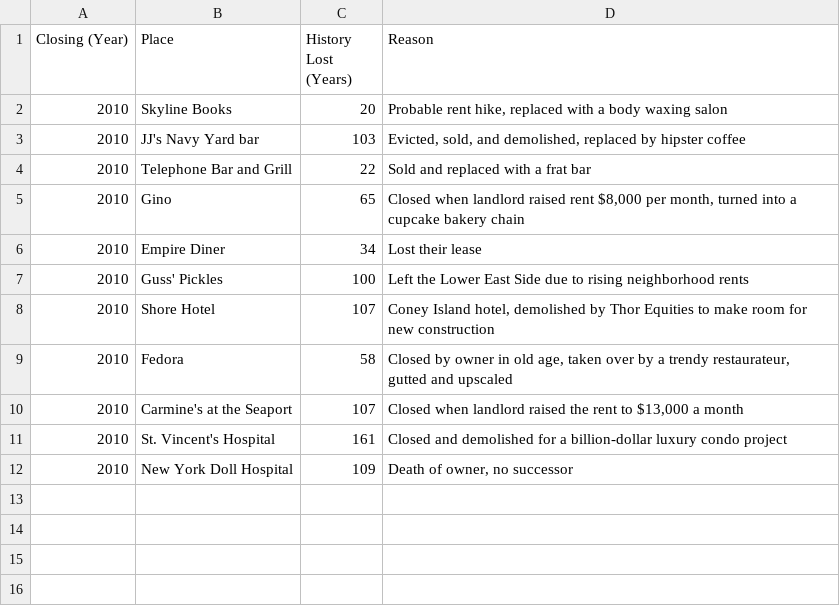
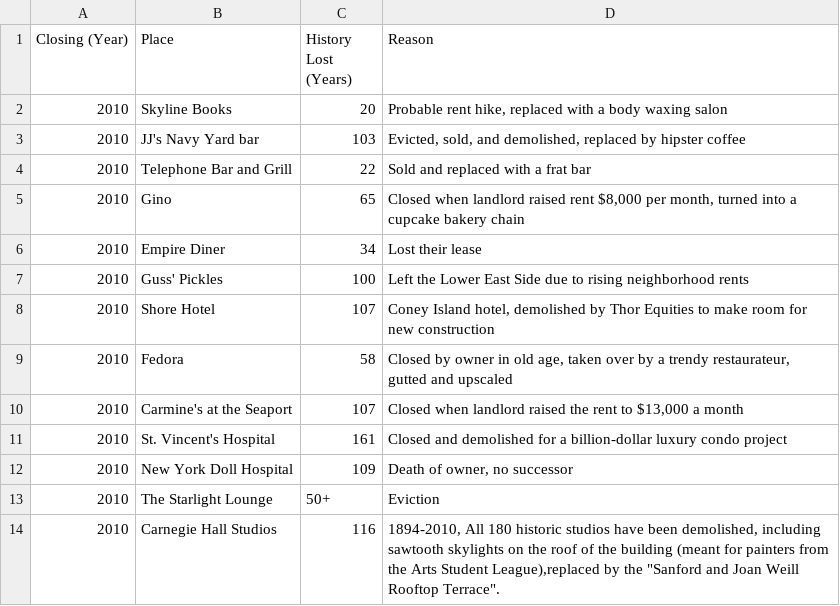
Before and after one commit to adg29/vanishingny, a CSV file: csv/2010.csv, drawn as a sheet; the diff names each change by its address in the sheet, - before the commit and + after, or states it on an @@ line.

```diff
--- a/csv/2010.csv
+++ b/csv/2010.csv
+row 13: 2010 | The Starlight Lounge | 50+ | Eviction
+row 14: 2010 | Carnegie Hall Studios | 116 | 1894-2010, All 180 historic studios have been demolished, including sawtooth skylights on the roof of the building (meant for painters from the Arts Student League),replaced by the "Sanford and Joan Weill Rooftop Terrace".
```
Also changed, not shown: csv/2008.csv, csv/2012.csv, 5 other files.
